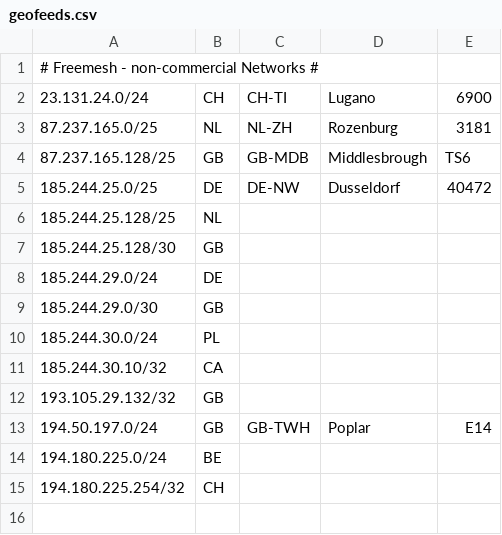
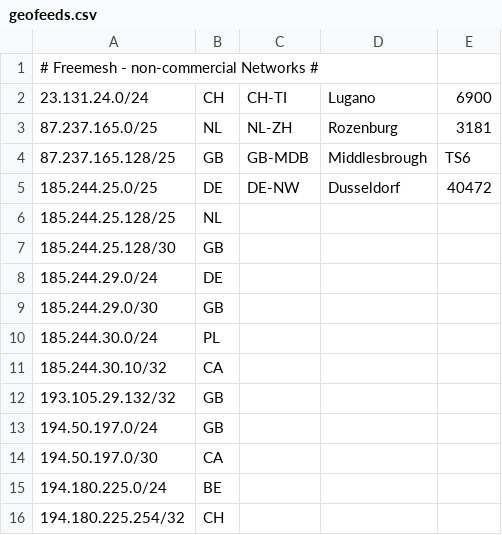
Before and after one commit to freemesh-networks/geofeeds, a CSV file: geofeeds.csv, drawn as a sheet.

Commit message:
geofeeds.csv

```diff
--- a/geofeeds.csv
+++ b/geofeeds.csv
@@ -12,3 +12,4 @@
 193.105.29.132/32,GB,,,
-194.50.197.0/24,GB,GB-TWH,Poplar,E14
+194.50.197.0/24,GB,,,
+194.50.197.0/30,CA,,,
 194.180.225.0/24,BE,,,
```
